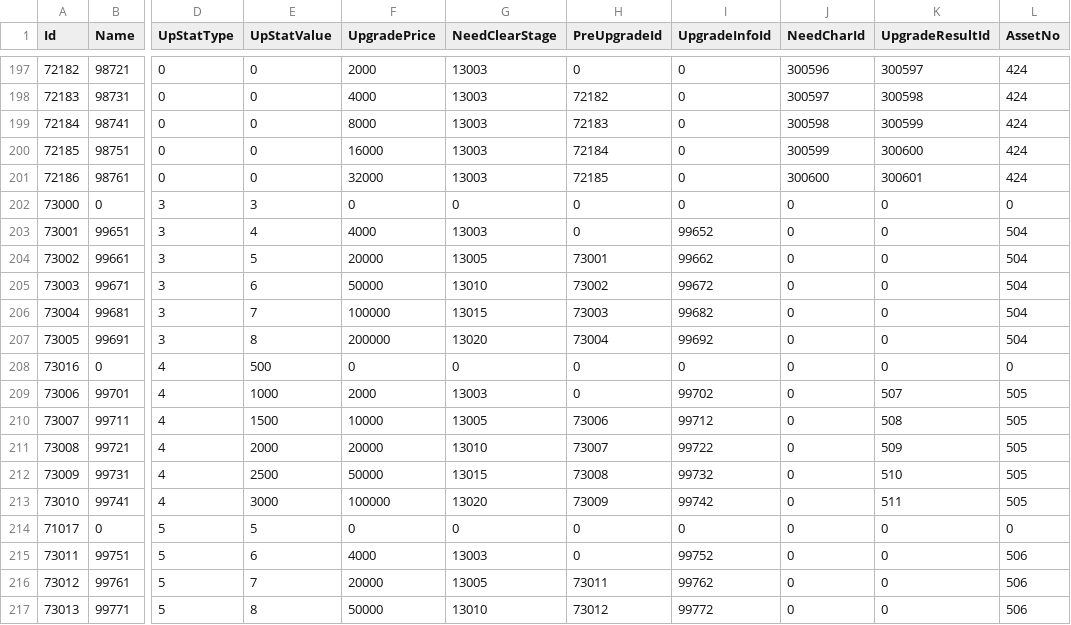
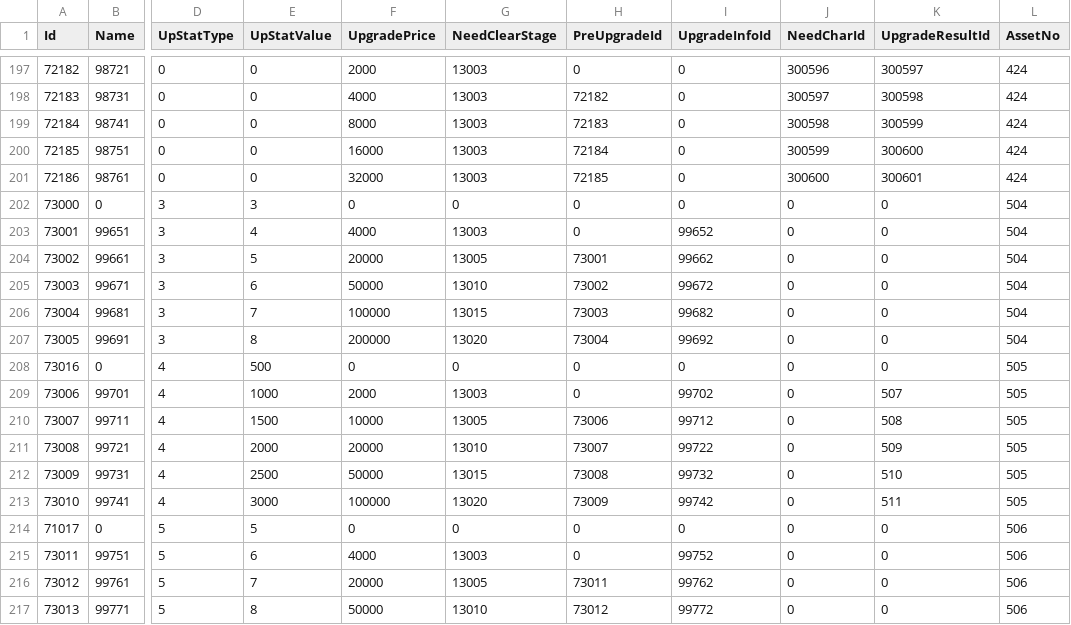
Before and after one commit to kun0530/FingerDefense, a CSV file: Assets/Resources_moved/DataTable/UpgradeTable.csv, drawn as a sheet; only a part is shown, gaps mark what is left out; the diff names each change by its address in the sheet, - before the commit and + after, or states it on an @@ line.

Commit message:
AssetListTable은 문제 있어서 일단 올리지 않음 StringTable 업데이트 , ModalWindow가 문자열을 입력받으면 문자열을 출력하고 숫자값을 입력하면 해당 StringTable에서 찾아오도록 설정

```diff
--- a/Assets/Resources_moved/DataTable/UpgradeTable.csv
+++ b/Assets/Resources_moved/DataTable/UpgradeTable.csv
-L202 (AssetNo): 0
+L202 (AssetNo): 504
-L208 (AssetNo): 0
+L208 (AssetNo): 505
-L214 (AssetNo): 0
+L214 (AssetNo): 506
```
Also changed, not shown: 3 other files.
